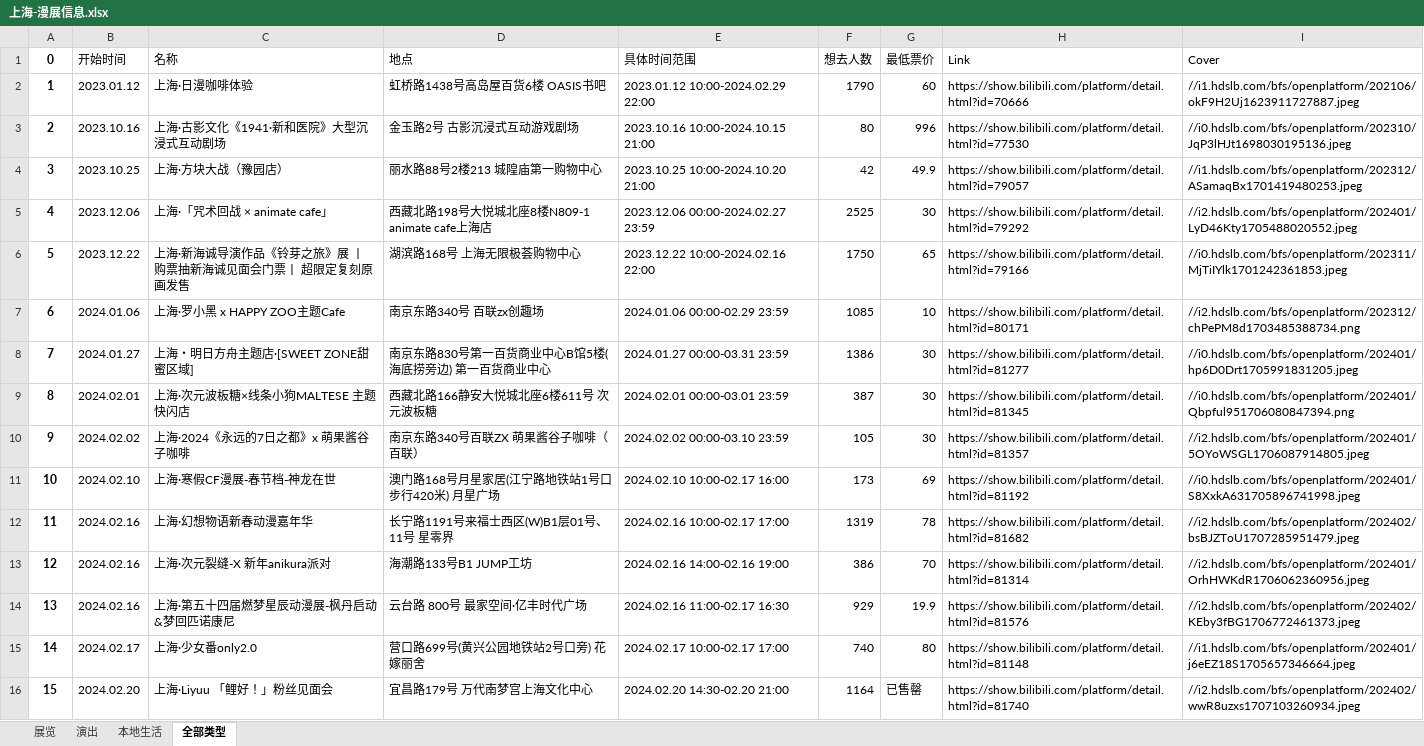
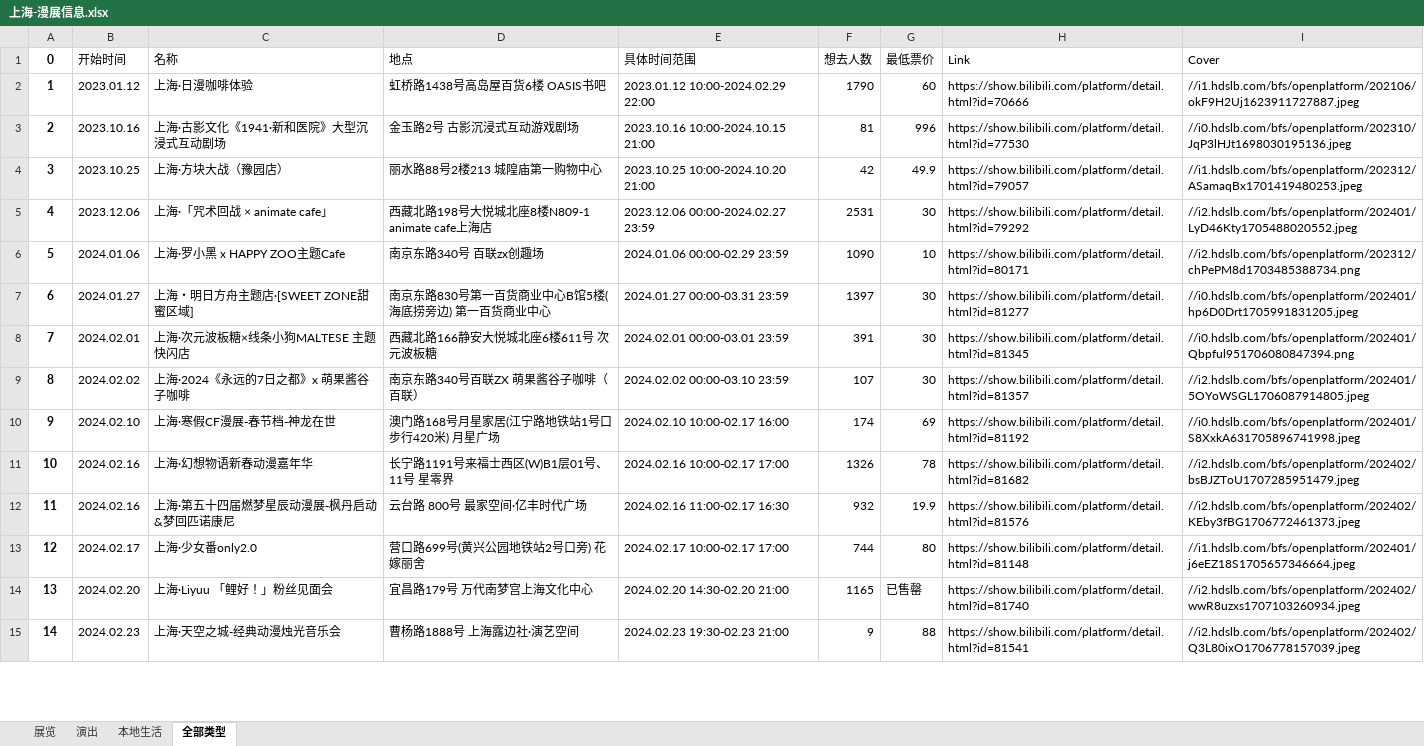
Before and after one commit to liuly0322/BilibiliAnimationExhibitionInformationCollection, an Excel workbook: 上海-漫展信息.xlsx, sheet 全部类型, drawn as a sheet; only a part is shown; values as stored, in another font and other column widths than the file's, no borders; removed rows and columns are numbered as before the commit, all else as after; the diff covers the shown part only; the diff names each change by its address in the sheet, - before the commit and + after, or states it on an @@ line.

```diff
--- a/上海-漫展信息.xlsx (sheet 全部类型)
+++ b/上海-漫展信息.xlsx (sheet 全部类型)
-F3 (想去人数): 80
+F3 (想去人数): 81
-F5 (想去人数): 2525
+F5 (想去人数): 2531
-row 6: 5 | 2023.12.22 | 上海·新海诚导演作品《铃芽之旅》展 丨 购票抽新海诚见面会门票丨 超限定复刻原画发售 | 湖滨路168号 上海无限极荟购物中心 | 2023.12.22 10:00-2024.02.16 22:00 | 1750 | 65 | https://show.bilibili.com/platform/detail.html?id=79166 | //i0.hdslb.com/bfs/openplatform/202311/MjTiIYlk1701242361853.jpeg
@@ column A (0) renumbered between rows 6 and 23 @@
-F6 (想去人数): 1085
+F6 (想去人数): 1090
-F7 (想去人数): 1386
+F7 (想去人数): 1397
-F8 (想去人数): 387
+F8 (想去人数): 391
-F9 (想去人数): 105
+F9 (想去人数): 107
-F10 (想去人数): 173
+F10 (想去人数): 174
-F11 (想去人数): 1319
+F11 (想去人数): 1326
-row 13: 12 | 2024.02.16 | 上海·次元裂缝-X 新年anikura派对 | 海潮路133号B1 JUMP工坊 | 2024.02.16 14:00-02.16 19:00 | 386 | 70 | https://show.bilibili.com/platform/detail.html?id=81314 | //i2.hdslb.com/bfs/openplatform/202401/OrhHWKdR1706062360956.jpeg
-F12 (想去人数): 929
+F12 (想去人数): 932
-F13 (想去人数): 740
+F13 (想去人数): 744
-F14 (想去人数): 1164
+F14 (想去人数): 1165
+row 15: 14 | 2024.02.23 | 上海·天空之城-经典动漫烛光音乐会 | 曹杨路1888号 上海露边社·演艺空间 | 2024.02.23 19:30-02.23 21:00 | 9 | 88 | https://show.bilibili.com/platform/detail.html?id=81541 | //i2.hdslb.com/bfs/openplatform/202402/Q3L80ixO1706778157039.jpeg
```
Also changed, not shown: 1 added row and 23 edited cells elsewhere in this sheet, sheet 展览, sheet 演出, sheet 本地生活, 南宁-漫展信息.xlsx, 广州-漫展信息.xlsx, 16 other files.
